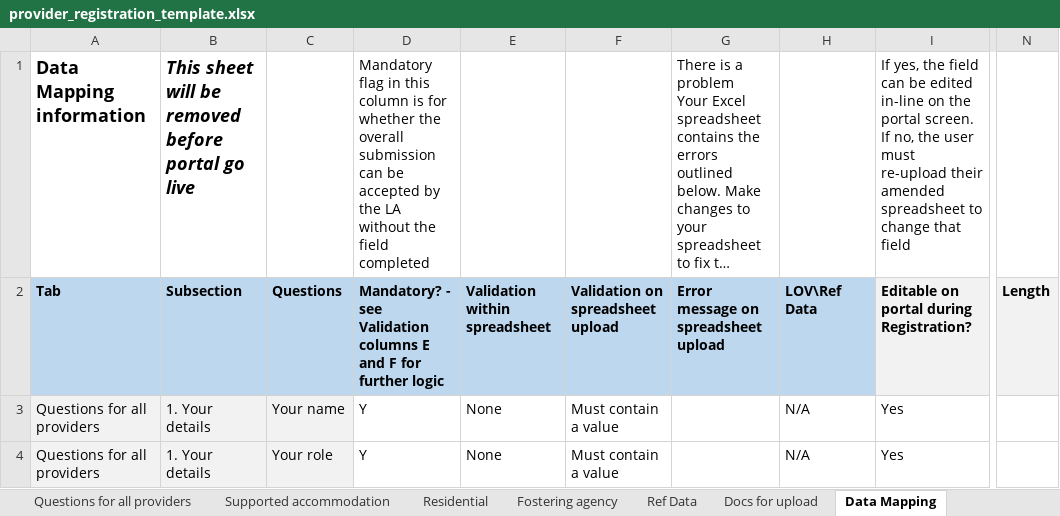
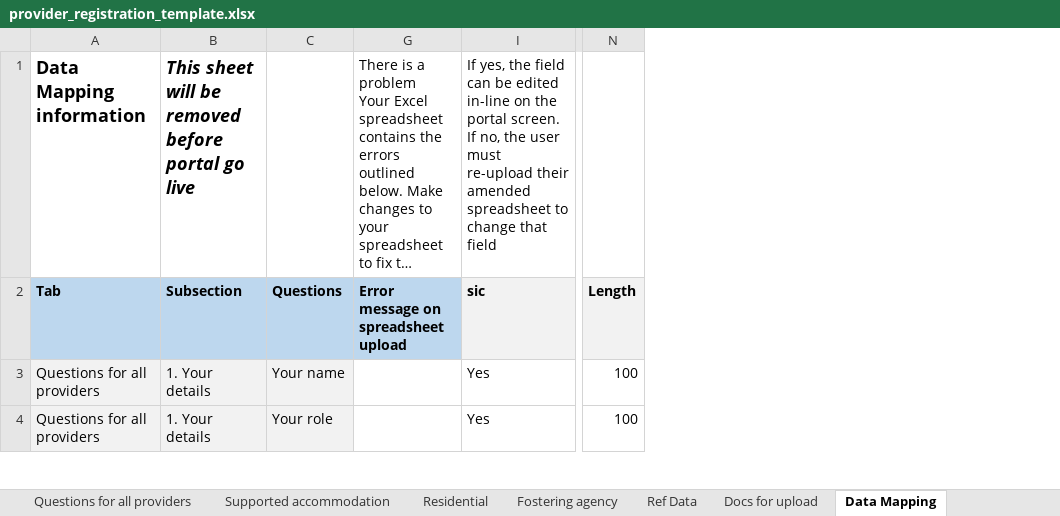
Before and after one commit to sachin-necsws/provider-templates, an Excel workbook: provider_registration_template.xlsx, sheet Data Mapping, drawn as a sheet; only a part is shown, gaps mark what is left out; long unchanged cells end in …; values as stored, in another font and other column widths than the file's, no borders; the diff covers the shown part only; the diff names each change by its address in the sheet, - before the commit and + after, or states it on an @@ line.

```diff
--- a/provider_registration_template.xlsx (sheet Data Mapping)
+++ b/provider_registration_template.xlsx (sheet Data Mapping)
@@ column D hidden, rows 1-4: Mandatory flag in this column is for whether the overall submission can be accepted by the LA without the field completed | Mandatory? - see Validation columns E and F for further logic | Y | Y @@
@@ column E hidden, rows 2-4: Validation within spreadsheet | None | None @@
@@ column F hidden, rows 2-4: Validation on spreadsheet upload | Must contain a value | Must contain a value @@
@@ column H hidden, rows 2-4: LOV\Ref Data | N/A | N/A @@
-I2: Editable on portal during Registration?
+I2: sic
-N3:N4: (empty)
+N3:N4: 100
```
Also changed, not shown: 10 edited cells elsewhere in this sheet, sheet Supported accommodation, sheet Residential, sheet Ref Data, sheet Fostering agency, hidden cells.
